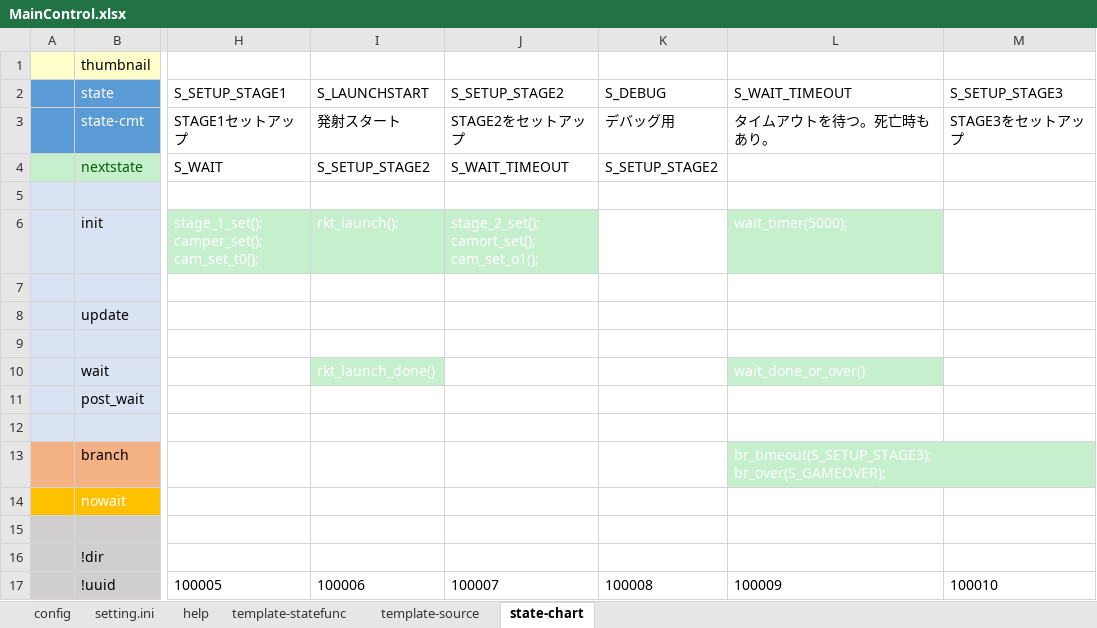
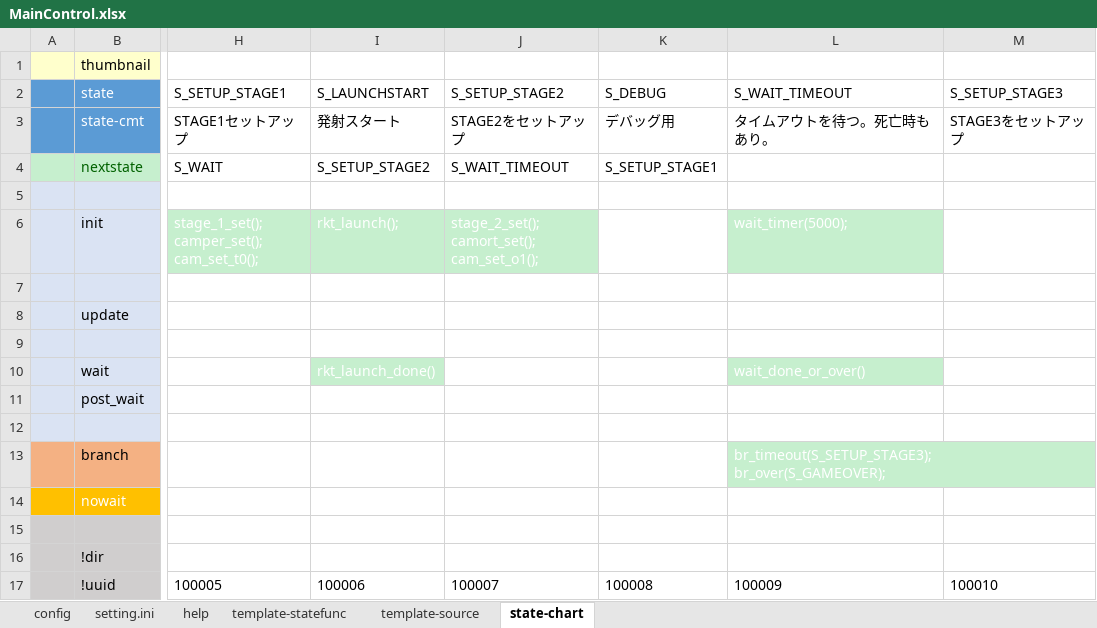
Before and after one commit to NNNIC/EscapeFromMars, an Excel workbook: m1/UnityProject/Assets/Scene/9000_Test/doc/MainControl.xlsx, sheet state-chart, drawn as a sheet; only a part is shown, gaps mark what is left out; values as stored, in another font and other column widths than the file's, no borders; the diff names each change by its address in the sheet, - before the commit and + after, or states it on an @@ line.

```diff
--- a/m1/UnityProject/Assets/Scene/9000_Test/doc/MainControl.xlsx (sheet state-chart)
+++ b/m1/UnityProject/Assets/Scene/9000_Test/doc/MainControl.xlsx (sheet state-chart)
-K4 (S_DEBUG): S_SETUP_STAGE2
+K4 (S_DEBUG): S_SETUP_STAGE1
```
Also changed, not shown: sheet config, m1/UnityProject/Assets/Scene/9000_Test/doc/TouchDstControl.xlsx, 56 other files.
